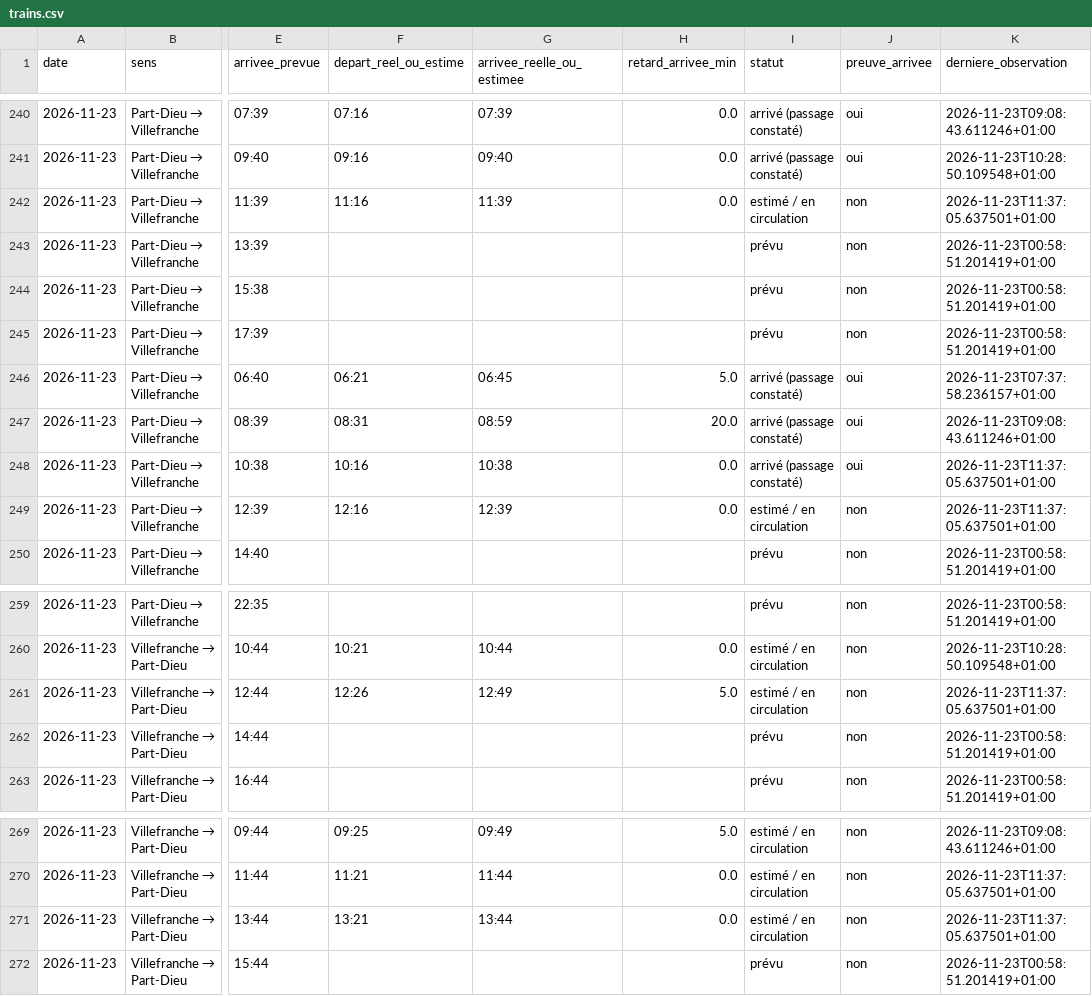
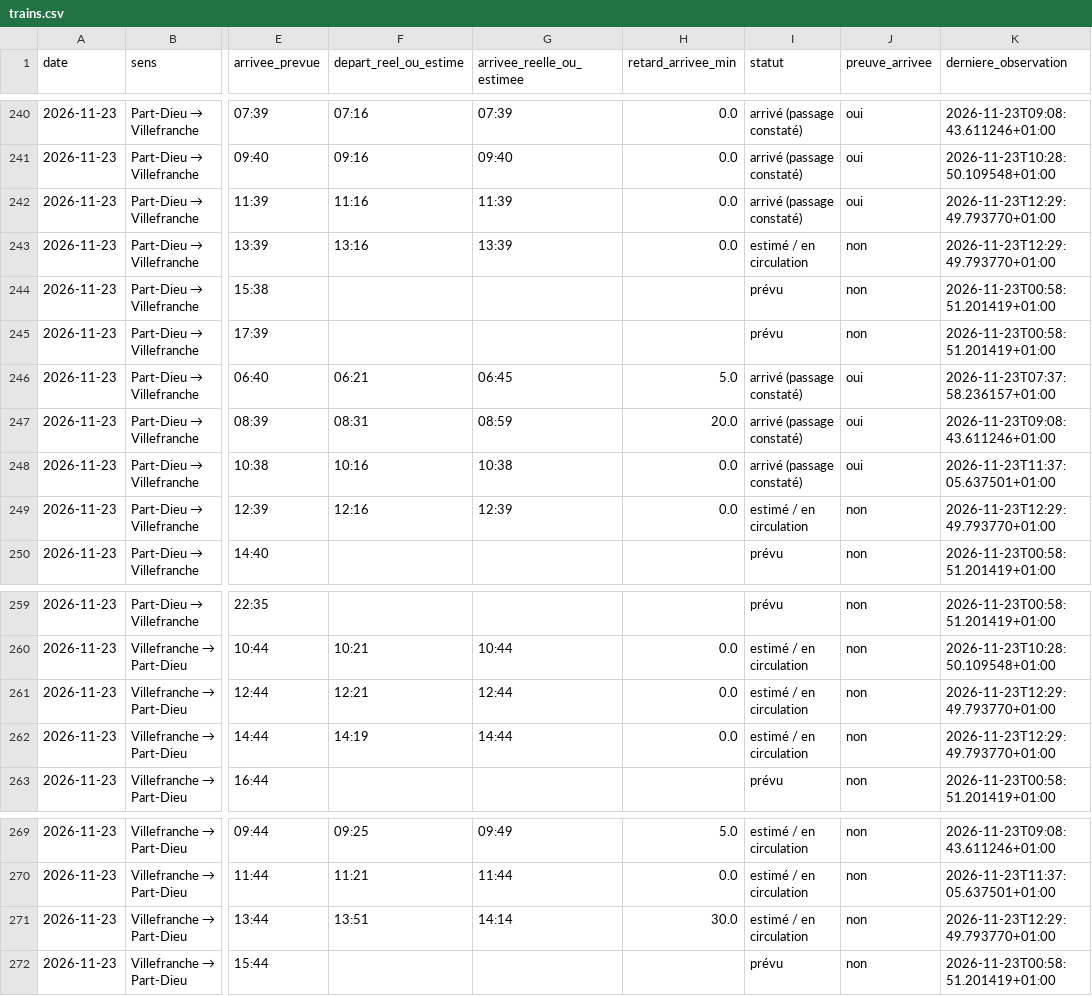
Before and after one commit to alexandretardy3-star/suivi-ter-villefranche-lyon, a CSV file: data/trains.csv, drawn as a sheet; only a part is shown, gaps mark what is left out; the diff names each change by its address in the sheet, - before the commit and + after, or states it on an @@ line.

```diff
--- a/data/trains.csv
+++ b/data/trains.csv
-I242 (statut): estimé / en circulation
+I242 (statut): arrivé (passage constaté)
-J242 (preuve_arrivee): non
+J242 (preuve_arrivee): oui
-K242 (derniere_observation): 2026-11-23T11:37:05.637501+01:00
+K242 (derniere_observation): 2026-11-23T12:29:49.793770+01:00
-F243 (depart_reel_ou_estime): (empty)
+F243 (depart_reel_ou_estime): 13:16
-G243 (arrivee_reelle_ou_estimee): (empty)
+G243 (arrivee_reelle_ou_estimee): 13:39
-H243 (retard_arrivee_min): (empty)
+H243 (retard_arrivee_min): 0.0
-I243 (statut): prévu
+I243 (statut): estimé / en circulation
-K243 (derniere_observation): 2026-11-23T00:58:51.201419+01:00
+K243 (derniere_observation): 2026-11-23T12:29:49.793770+01:00
-K249 (derniere_observation): 2026-11-23T11:37:05.637501+01:00
+K249 (derniere_observation): 2026-11-23T12:29:49.793770+01:00
-F261 (depart_reel_ou_estime): 12:26
+F261 (depart_reel_ou_estime): 12:21
-G261 (arrivee_reelle_ou_estimee): 12:49
+G261 (arrivee_reelle_ou_estimee): 12:44
-H261 (retard_arrivee_min): 5.0
+H261 (retard_arrivee_min): 0.0
-K261 (derniere_observation): 2026-11-23T11:37:05.637501+01:00
+K261 (derniere_observation): 2026-11-23T12:29:49.793770+01:00
-F262 (depart_reel_ou_estime): (empty)
+F262 (depart_reel_ou_estime): 14:19
-G262 (arrivee_reelle_ou_estimee): (empty)
+G262 (arrivee_reelle_ou_estimee): 14:44
-H262 (retard_arrivee_min): (empty)
+H262 (retard_arrivee_min): 0.0
-I262 (statut): prévu
+I262 (statut): estimé / en circulation
-K262 (derniere_observation): 2026-11-23T00:58:51.201419+01:00
+K262 (derniere_observation): 2026-11-23T12:29:49.793770+01:00
-F271 (depart_reel_ou_estime): 13:21
+F271 (depart_reel_ou_estime): 13:51
-G271 (arrivee_reelle_ou_estimee): 13:44
+G271 (arrivee_reelle_ou_estimee): 14:14
-H271 (retard_arrivee_min): 0.0
+H271 (retard_arrivee_min): 30.0
-K271 (derniere_observation): 2026-11-23T11:37:05.637501+01:00
+K271 (derniere_observation): 2026-11-23T12:29:49.793770+01:00
```
Also changed, not shown: data/bilan_quotidien.csv.
